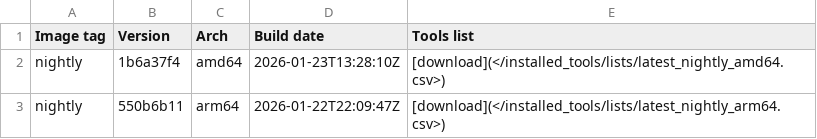
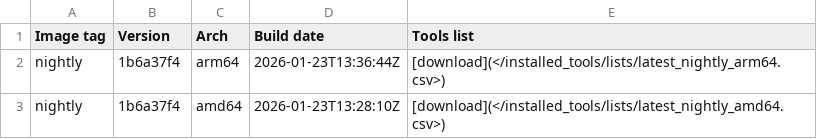
Before and after one commit to ThePorgs/Exegol-docs, a CSV file: docs/src/public/installed_tools/nightly.csv, drawn as a sheet; removed rows and columns are numbered as before the commit, all else as after; the diff names each change by its address in the sheet, - before the commit and + after, or states it on an @@ line.

```diff
--- a/docs/src/public/installed_tools/nightly.csv
+++ b/docs/src/public/installed_tools/nightly.csv
+row 2: nightly | 1b6a37f4 | arm64 | 2026-01-23T13:36:44Z | [download](</installed_tools/lists/latest_nightly_arm64.csv>)
-row 3: nightly | 550b6b11 | arm64 | 2026-01-22T22:09:47Z | [download](</installed_tools/lists/latest_nightly_arm64.csv>)
```
Also changed, not shown: docs/src/public/installed_tools/lists/latest_nightly_arm64.csv.
